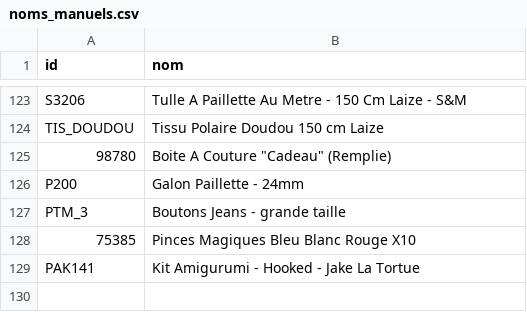
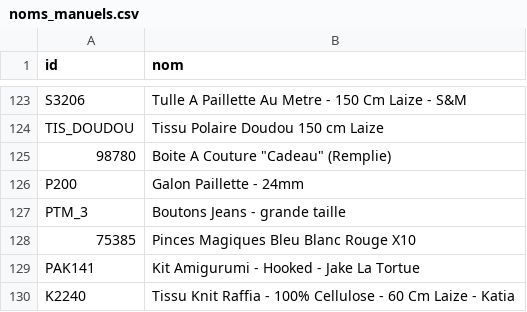
Before and after one commit to leia98nc-code/lagrandemercerie, a CSV file: noms_manuels.csv, drawn as a sheet; only a part is shown, gaps mark what is left out; the diff names each change by its address in the sheet, - before the commit and + after, or states it on an @@ line.

Commit message:
Modification nom K2240 via back-office

```diff
--- a/noms_manuels.csv
+++ b/noms_manuels.csv
+row 130: K2240 | Tissu Knit Raffia - 100% Cellulose - 60 Cm Laize - Katia
```
